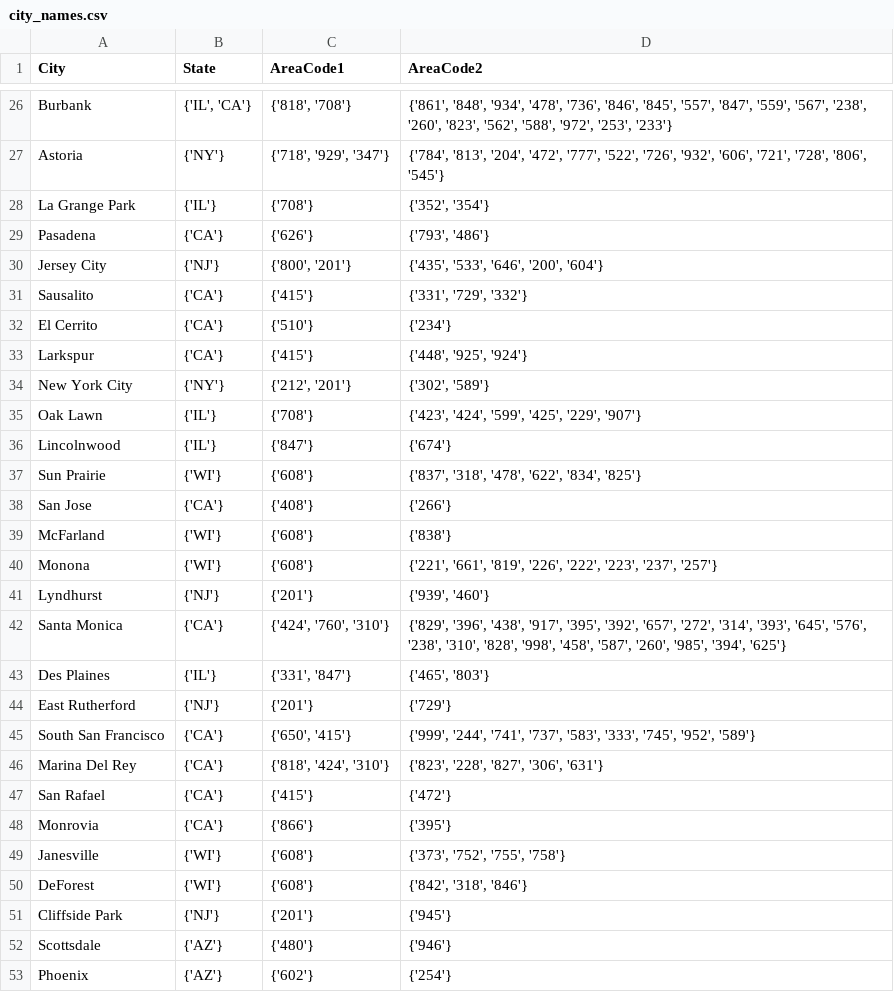
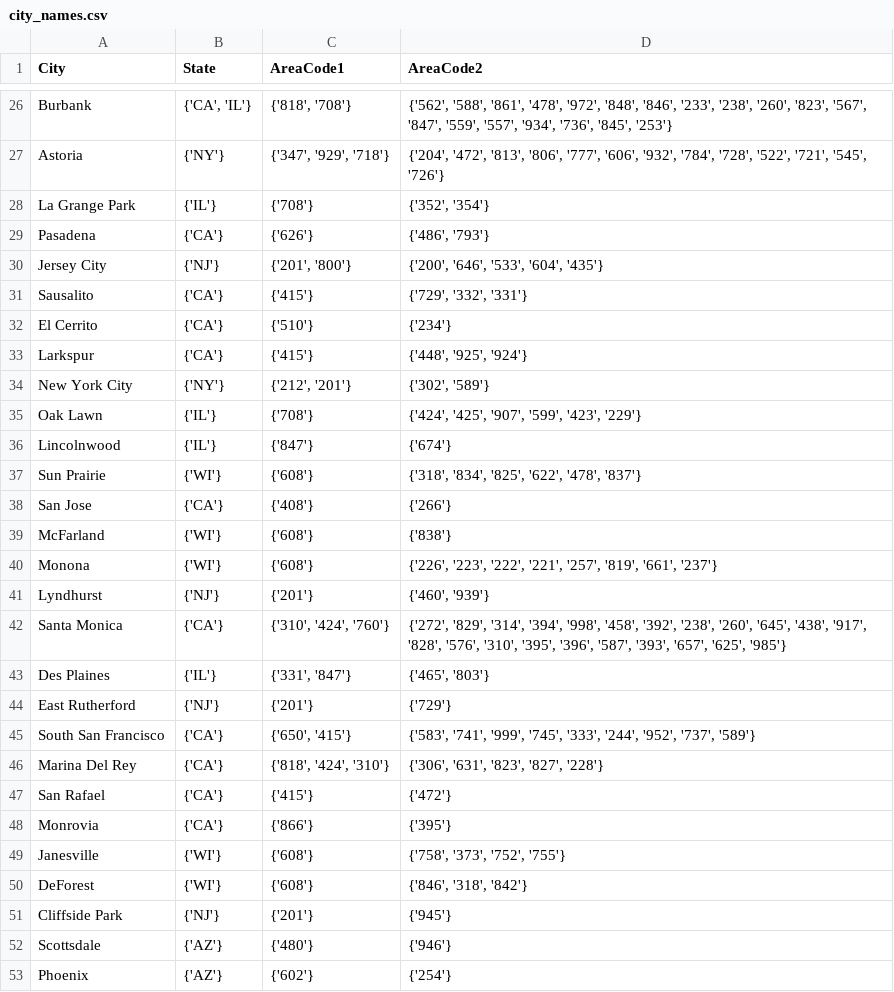
Before and after one commit to mario11596/data_integration_and_large_scale_analysis, a CSV file: data/city_names.csv, drawn as a sheet; only a part is shown, gaps mark what is left out; the diff covers the shown part only; the diff names each change by its address in the sheet, - before the commit and + after, or states it on an @@ line.

```diff
--- a/data/city_names.csv
+++ b/data/city_names.csv
-B26 (State): {'IL', 'CA'}
+B26 (State): {'CA', 'IL'}
-D26 (AreaCode2): {'861', '848', '934', '478', '736', '846', '845', '557', '847', '559', '567', '238', '260', '823', '562', '588', '972', '253', '233'}
+D26 (AreaCode2): {'562', '588', '861', '478', '972', '848', '846', '233', '238', '260', '823', '567', '847', '559', '557', '934', '736', '845', '253'}
-C27 (AreaCode1): {'718', '929', '347'}
+C27 (AreaCode1): {'347', '929', '718'}
-D27 (AreaCode2): {'784', '813', '204', '472', '777', '522', '726', '932', '606', '721', '728', '806', '545'}
+D27 (AreaCode2): {'204', '472', '813', '806', '777', '606', '932', '784', '728', '522', '721', '545', '726'}
-D29 (AreaCode2): {'793', '486'}
+D29 (AreaCode2): {'486', '793'}
-C30 (AreaCode1): {'800', '201'}
+C30 (AreaCode1): {'201', '800'}
-D30 (AreaCode2): {'435', '533', '646', '200', '604'}
+D30 (AreaCode2): {'200', '646', '533', '604', '435'}
-D31 (AreaCode2): {'331', '729', '332'}
+D31 (AreaCode2): {'729', '332', '331'}
-D35 (AreaCode2): {'423', '424', '599', '425', '229', '907'}
+D35 (AreaCode2): {'424', '425', '907', '599', '423', '229'}
-D37 (AreaCode2): {'837', '318', '478', '622', '834', '825'}
+D37 (AreaCode2): {'318', '834', '825', '622', '478', '837'}
-D40 (AreaCode2): {'221', '661', '819', '226', '222', '223', '237', '257'}
+D40 (AreaCode2): {'226', '223', '222', '221', '257', '819', '661', '237'}
-D41 (AreaCode2): {'939', '460'}
+D41 (AreaCode2): {'460', '939'}
-C42 (AreaCode1): {'424', '760', '310'}
+C42 (AreaCode1): {'310', '424', '760'}
-D42 (AreaCode2): {'829', '396', '438', '917', '395', '392', '657', '272', '314', '393', '645', '576', '238', '310', '828', '998', '458', '587', '260', '985', '394', '625'}
+D42 (AreaCode2): {'272', '829', '314', '394', '998', '458', '392', '238', '260', '645', '438', '917', '828', '576', '310', '395', '396', '587', '393', '657', '625', '985'}
-D45 (AreaCode2): {'999', '244', '741', '737', '583', '333', '745', '952', '589'}
+D45 (AreaCode2): {'583', '741', '999', '745', '333', '244', '952', '737', '589'}
-D46 (AreaCode2): {'823', '228', '827', '306', '631'}
+D46 (AreaCode2): {'306', '631', '823', '827', '228'}
-D49 (AreaCode2): {'373', '752', '755', '758'}
+D49 (AreaCode2): {'758', '373', '752', '755'}
-D50 (AreaCode2): {'842', '318', '846'}
+D50 (AreaCode2): {'846', '318', '842'}
```
Also changed, not shown: 84 edited cells elsewhere in this file, 5 other files.
